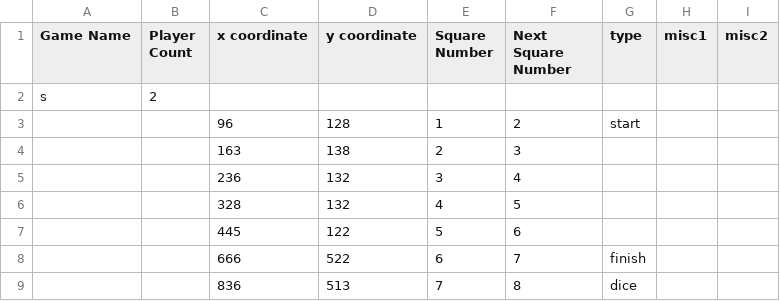
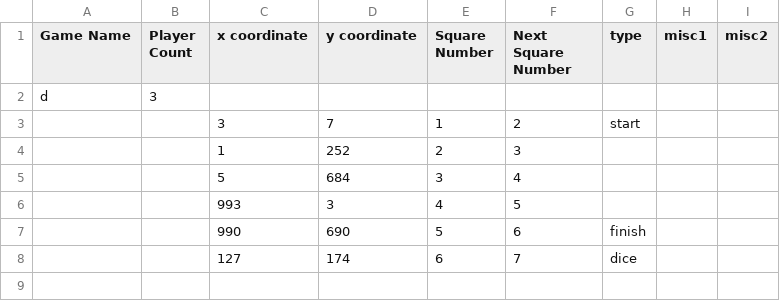
Before and after one commit to matt-rem/urapBoardGame, a CSV file: sample.csv, drawn as a sheet.

```diff
--- a/sample.csv
+++ b/sample.csv
@@ -1,9 +1,8 @@
 Game Name,Player Count,x coordinate,y coordinate,Square Number,Next Square Number,type,misc1,misc2
-s,2,,,,,,,
-,,96,128,1,2,start,,
-,,163,138,2,3,,,
-,,236,132,3,4,,,
-,,328,132,4,5,,,
-,,445,122,5,6,,,
-,,666,522,6,7,finish,,
-,,836,513,7,8,dice,,
+d,3,,,,,,,
+,,3,7,1,2,start,,
+,,1,252,2,3,,,
+,,5,684,3,4,,,
+,,993,3,4,5,,,
+,,990,690,5,6,finish,,
+,,127,174,6,7,dice,,
```
Also changed, not shown: 4 other files.
